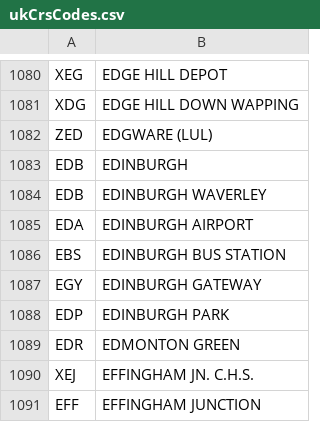
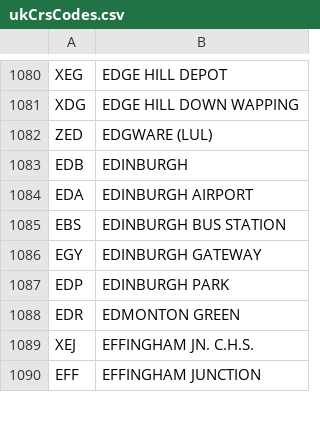
Before and after one commit to chbmckie/RailPy, a CSV file: assets/ukCrsCodes.csv, drawn as a sheet; only a part is shown, gaps mark what is left out.

Commit message:
Removed duplicate station codes with different names
Removed 'Edinburgh Waverly' as it was a duplicate of 'Edinburgh'

```diff
--- a/assets/ukCrsCodes.csv
+++ b/assets/ukCrsCodes.csv
@@ -1083,3 +1083,2 @@ ZED,EDGWARE (LUL)
 EDB,EDINBURGH
-EDB,EDINBURGH WAVERLEY
 EDA,EDINBURGH AIRPORT
```
